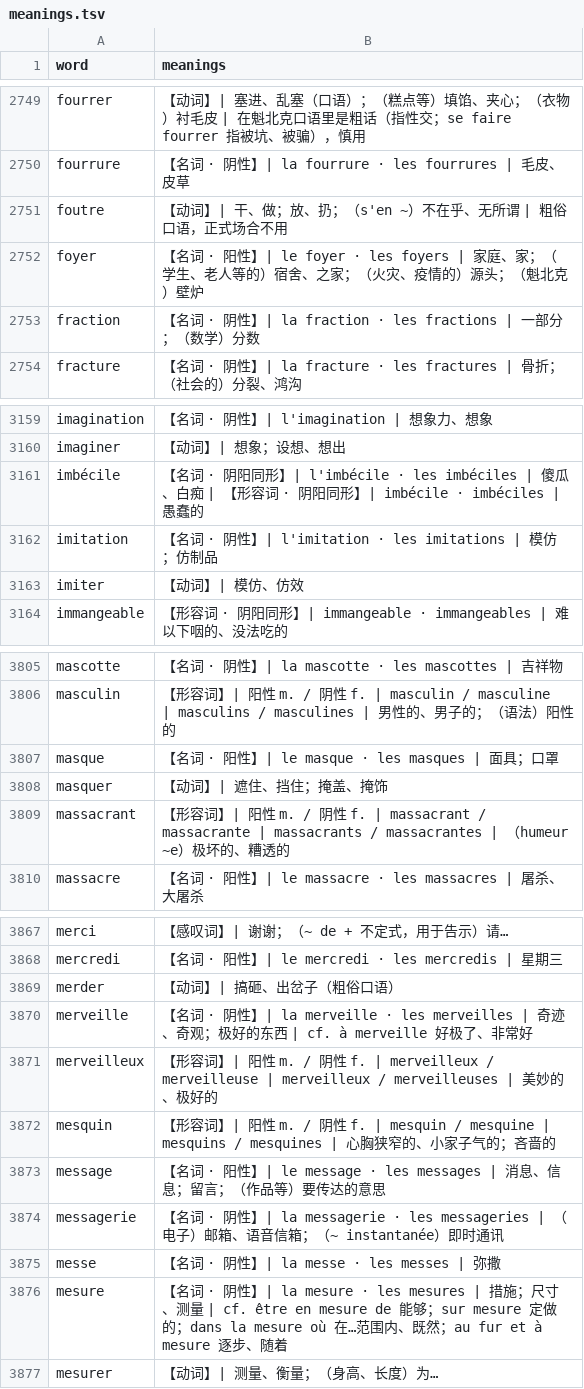
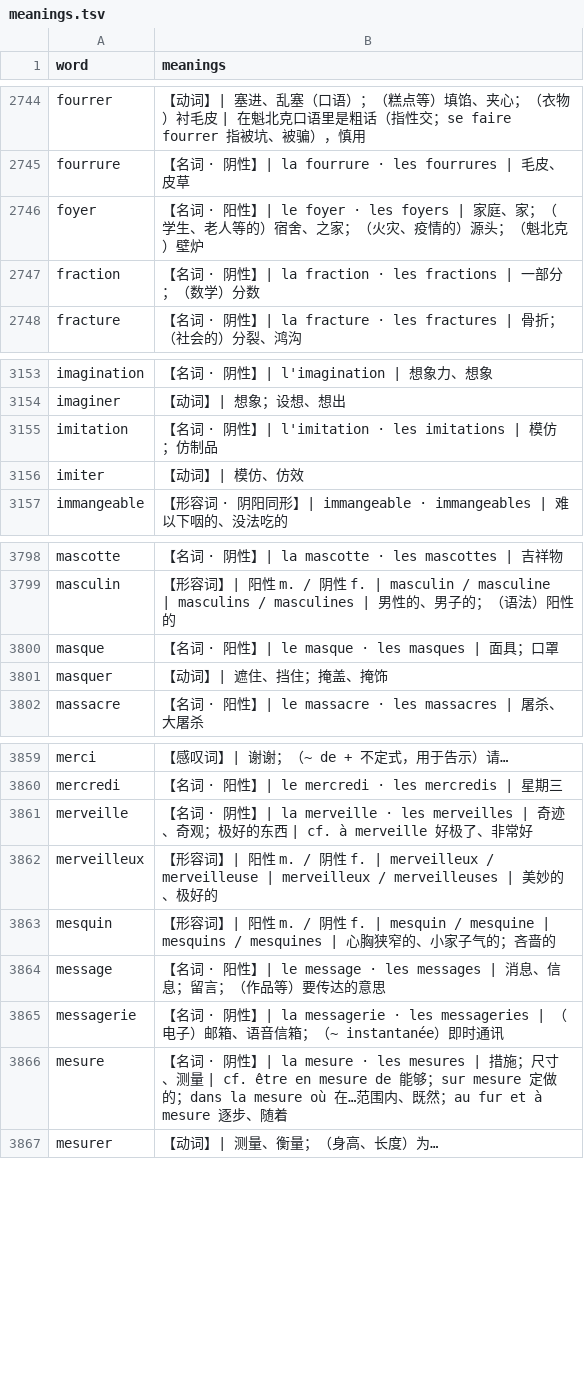
Before and after one commit to bonorca/the-only-french-deck, a TSV file: deck-source/tracking/meanings.tsv, drawn as a sheet; only a part is shown, gaps mark what is left out; the diff covers the shown part only; the diff names each change by its address in the sheet, - before the commit and + after, or states it on an @@ line.

```diff
--- a/deck-source/tracking/meanings.tsv
+++ b/deck-source/tracking/meanings.tsv
-row 2751: foutre | 【动词】| 干、做；放、扔；（s'en ~）不在乎、无所谓 | 粗俗口语，正式场合不用
-row 3161: imbécile | 【名词 · 阴阳同形】| l'imbécile · les imbéciles | 傻瓜、白痴 | 【形容词 · 阴阳同形】| imbécile · imbéciles | 愚蠢的
-row 3809: massacrant | 【形容词】| 阳性 m. / 阴性 f. | massacrant / massacrante | massacrants / massacrantes | （humeur ~e）极坏的、糟透的
-row 3869: merder | 【动词】| 搞砸、出岔子（粗俗口语）
-row 3875: messe | 【名词 · 阴性】| la messe · les messes | 弥撒
```
Also changed, not shown: 14 removed rows elsewhere in this file, deck-source/tracking/conjugations.tsv, deck-source/tracking/words.tsv, 3 other files.
